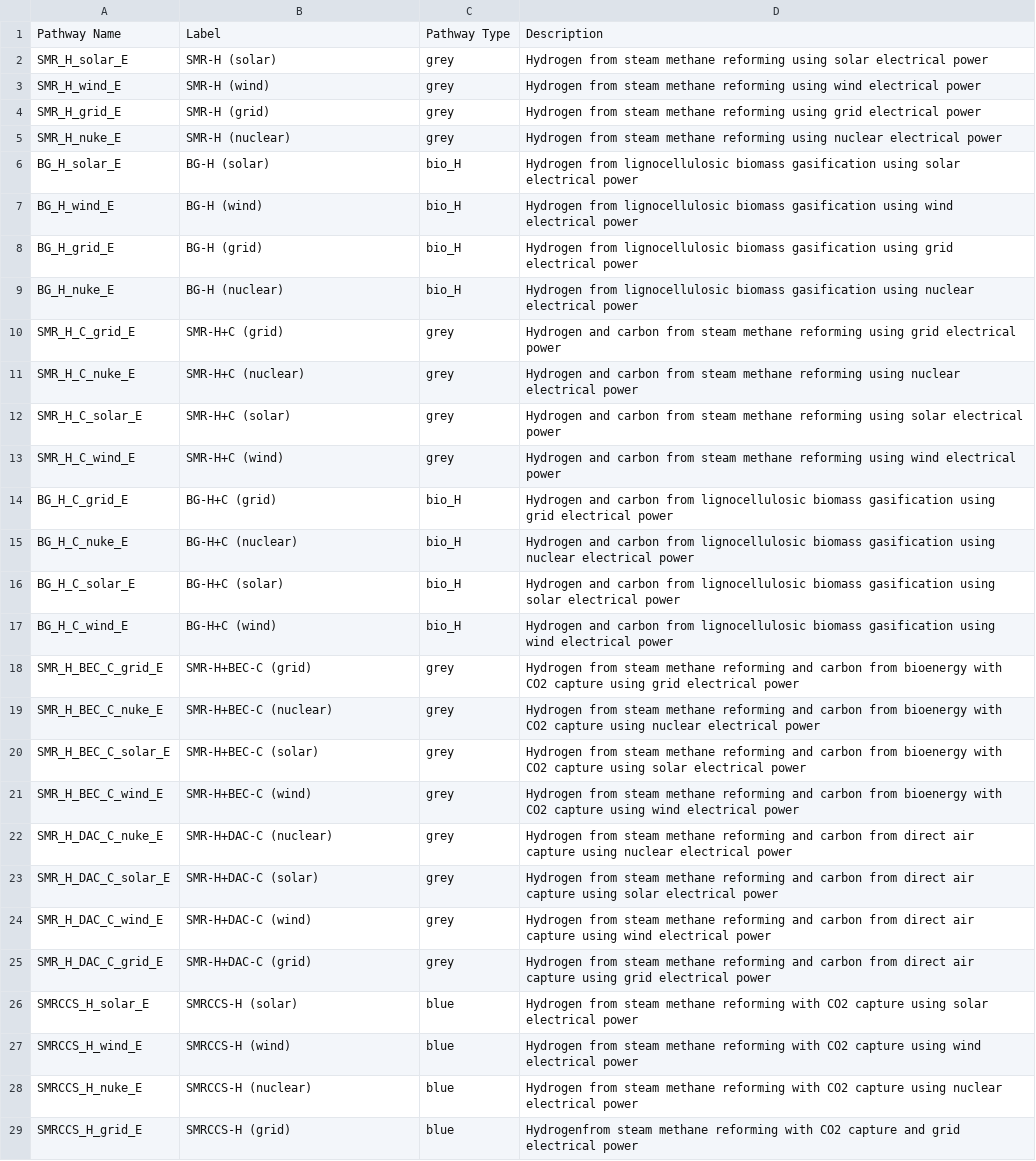
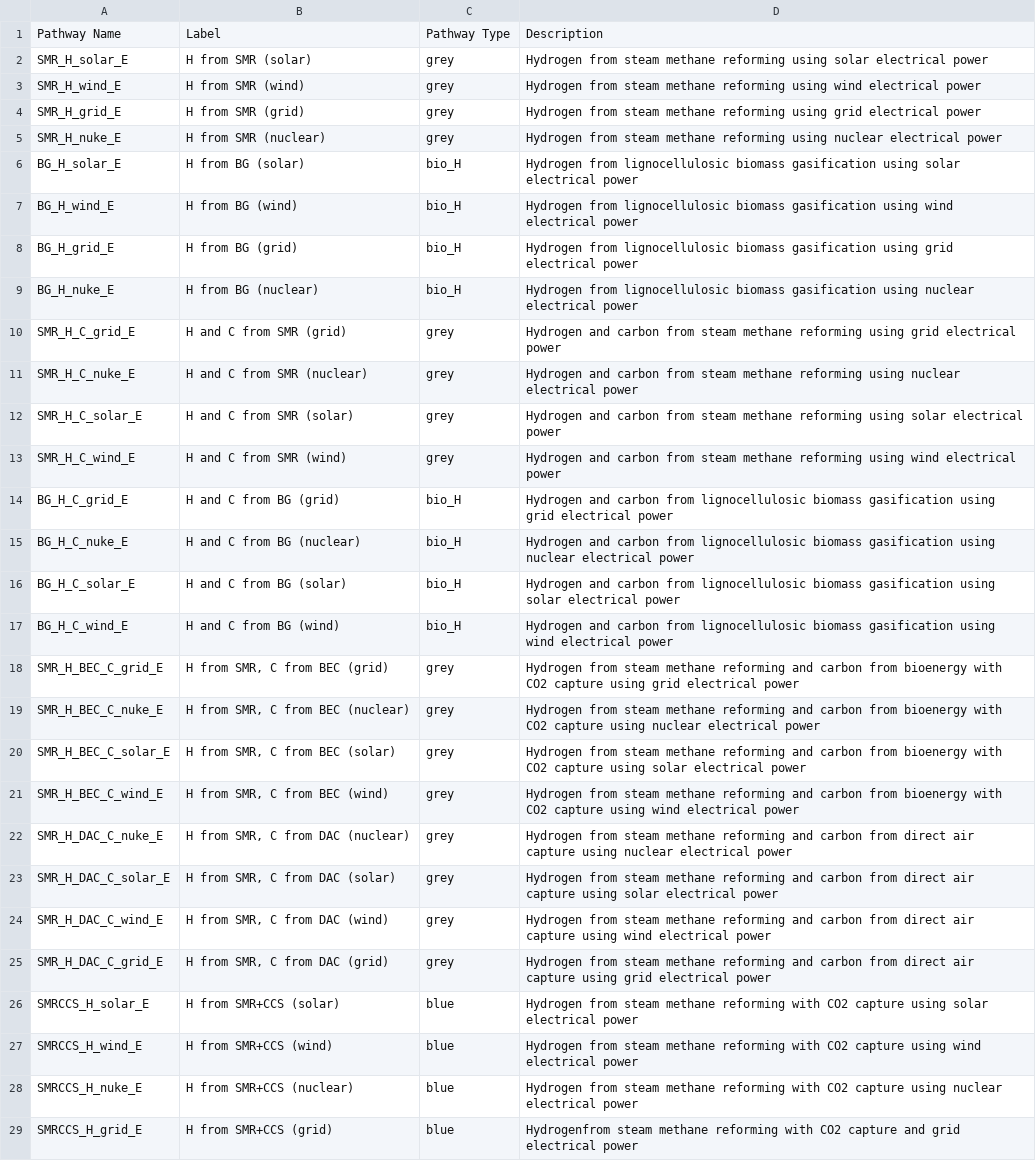
Before and after one commit to mcsc-impact-climate/MIT_NavigaTE_inputs, a CSV file: info_files/pathway_info.csv, drawn as a sheet; only a part is shown; the diff covers the shown part only; the diff names each change by its address in the sheet, - before the commit and + after, or states it on an @@ line.

Commit message:
Made pathways labels more human-readable

```diff
--- a/info_files/pathway_info.csv
+++ b/info_files/pathway_info.csv
-B2: SMR-H (solar)
+B2: H from SMR (solar)
-B3: SMR-H (wind)
+B3: H from SMR (wind)
-B4: SMR-H (grid)
+B4: H from SMR (grid)
-B5: SMR-H (nuclear)
+B5: H from SMR (nuclear)
-B6: BG-H (solar)
+B6: H from BG (solar)
-B7: BG-H (wind)
+B7: H from BG (wind)
-B8: BG-H (grid)
+B8: H from BG (grid)
-B9: BG-H (nuclear)
+B9: H from BG (nuclear)
-B10: SMR-H+C (grid)
+B10: H and C from SMR (grid)
-B11: SMR-H+C (nuclear)
+B11: H and C from SMR (nuclear)
-B12: SMR-H+C (solar)
+B12: H and C from SMR (solar)
-B13: SMR-H+C (wind)
+B13: H and C from SMR (wind)
-B14: BG-H+C (grid)
+B14: H and C from BG (grid)
-B15: BG-H+C (nuclear)
+B15: H and C from BG (nuclear)
-B16: BG-H+C (solar)
+B16: H and C from BG (solar)
-B17: BG-H+C (wind)
+B17: H and C from BG (wind)
-B18: SMR-H+BEC-C (grid)
+B18: H from SMR, C from BEC (grid)
-B19: SMR-H+BEC-C (nuclear)
+B19: H from SMR, C from BEC (nuclear)
-B20: SMR-H+BEC-C (solar)
+B20: H from SMR, C from BEC (solar)
-B21: SMR-H+BEC-C (wind)
+B21: H from SMR, C from BEC (wind)
-B22: SMR-H+DAC-C (nuclear)
+B22: H from SMR, C from DAC (nuclear)
-B23: SMR-H+DAC-C (solar)
+B23: H from SMR, C from DAC (solar)
-B24: SMR-H+DAC-C (wind)
+B24: H from SMR, C from DAC (wind)
-B25: SMR-H+DAC-C (grid)
+B25: H from SMR, C from DAC (grid)
-B26: SMRCCS-H (solar)
+B26: H from SMR+CCS (solar)
-B27: SMRCCS-H (wind)
+B27: H from SMR+CCS (wind)
-B28: SMRCCS-H (nuclear)
+B28: H from SMR+CCS (nuclear)
-B29: SMRCCS-H (grid)
+B29: H from SMR+CCS (grid)
```
Also changed, not shown: 76 edited cells elsewhere in this file.
